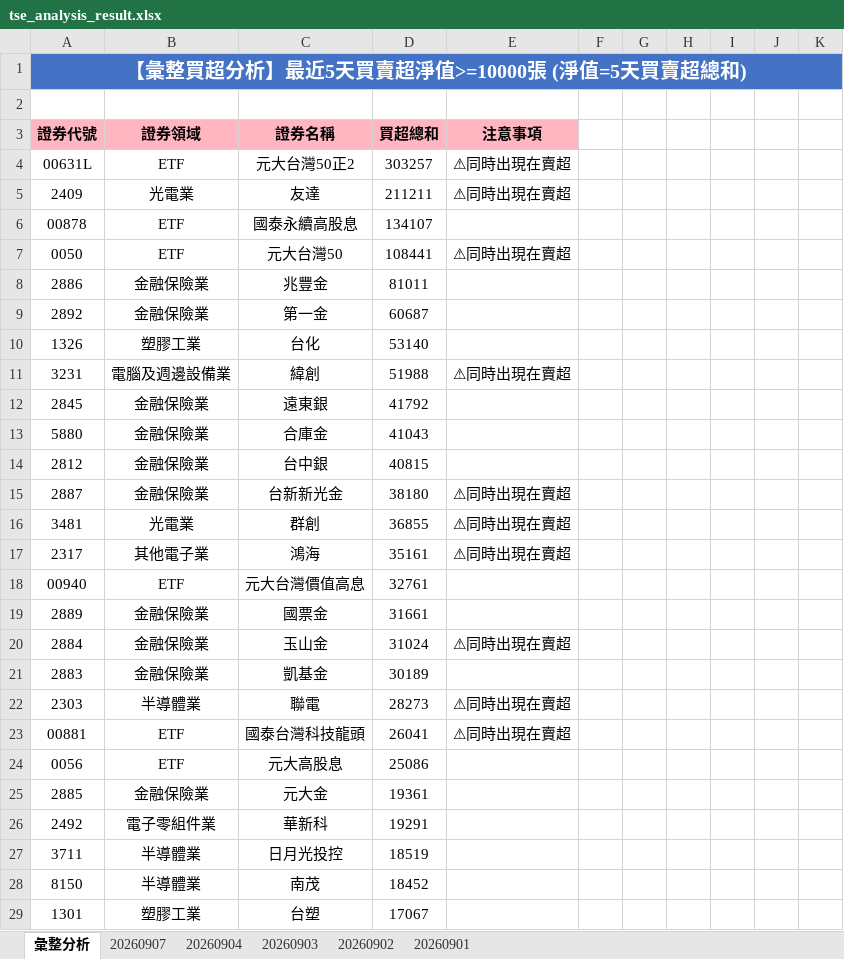
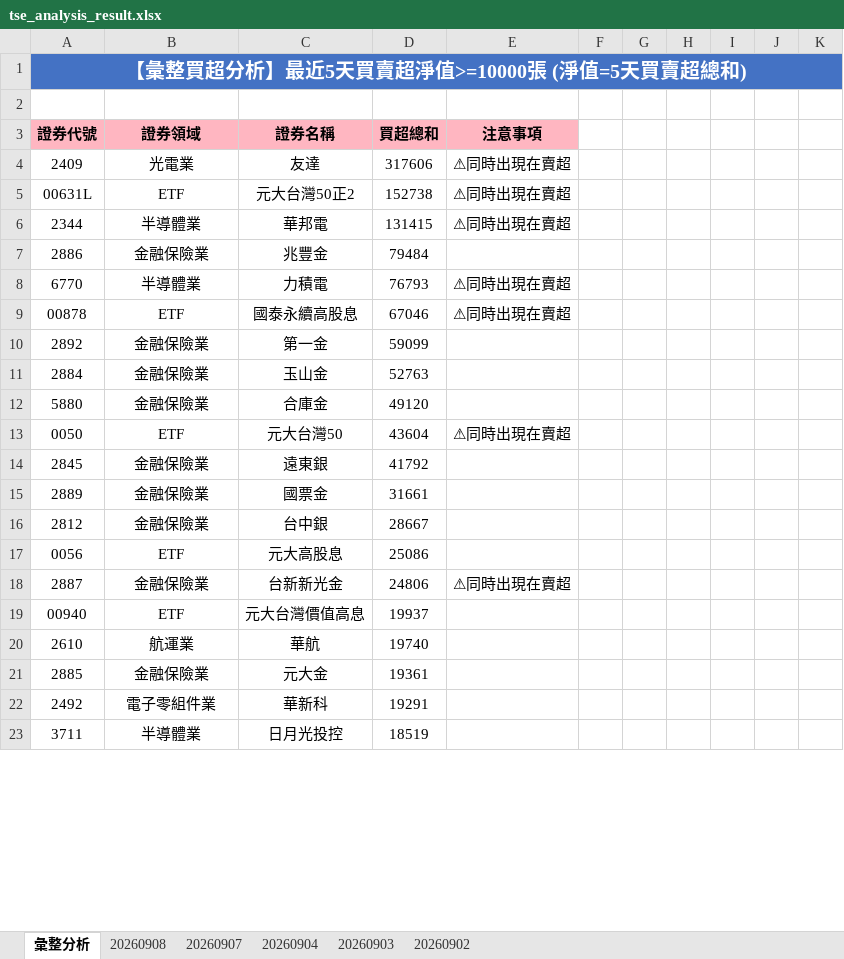
Before and after one commit to ccupcpop/GetDailyStock, an Excel workbook: StockInfo/tse_analysis_result.xlsx, sheet 彙整分析, drawn as a sheet; only a part is shown; values as stored, in another font and other column widths than the file's, no borders; removed rows and columns are numbered as before the commit, all else as after; the diff covers the shown part only; the diff names each change by its address in the sheet, - before the commit and + after, or states it on an @@ line.

```diff
--- a/StockInfo/tse_analysis_result.xlsx (sheet 彙整分析)
+++ b/StockInfo/tse_analysis_result.xlsx (sheet 彙整分析)
-sheet tab: 20260901
+sheet tab: 20260908
-row 4: 00631L | ETF | 元大台灣50正2 | 303257 | ⚠同時出現在賣超
-D4: 211211
+D4: 317606
-row 6: 00878 | ETF | 國泰永續高股息 | 134107
-A5: 0050
+A5: 00631L
-C5: 元大台灣50
+C5: 元大台灣50正2
-D5: 108441
+D5: 152738
+row 6: 2344 | 半導體業 | 華邦電 | 131415 | ⚠同時出現在賣超
-D7: 81011
+D7: 79484
+row 8: 6770 | 半導體業 | 力積電 | 76793 | ⚠同時出現在賣超
+row 9: 00878 | ETF | 國泰永續高股息 | 67046 | ⚠同時出現在賣超
-D10: 60687
+D10: 59099
-row 10: 1326 | 塑膠工業 | 台化 | 53140
-row 11: 3231 | 電腦及週邊設備業 | 緯創 | 51988 | ⚠同時出現在賣超
+row 11: 2884 | 金融保險業 | 玉山金 | 52763
+row 12: 5880 | 金融保險業 | 合庫金 | 49120
+row 13: 0050 | ETF | 元大台灣50 | 43604 | ⚠同時出現在賣超
-row 13: 5880 | 金融保險業 | 合庫金 | 41043
-row 14: 2812 | 金融保險業 | 台中銀 | 40815
-row 15: 2887 | 金融保險業 | 台新新光金 | 38180 | ⚠同時出現在賣超
-row 16: 3481 | 光電業 | 群創 | 36855 | ⚠同時出現在賣超
-row 17: 2317 | 其他電子業 | 鴻海 | 35161 | ⚠同時出現在賣超
-row 18: 00940 | ETF | 元大台灣價值高息 | 32761
-row 20: 2884 | 金融保險業 | 玉山金 | 31024 | ⚠同時出現在賣超
-row 21: 2883 | 金融保險業 | 凱基金 | 30189
-row 22: 2303 | 半導體業 | 聯電 | 28273 | ⚠同時出現在賣超
-row 23: 00881 | ETF | 國泰台灣科技龍頭 | 26041 | ⚠同時出現在賣超
+row 16: 2812 | 金融保險業 | 台中銀 | 28667
+row 18: 2887 | 金融保險業 | 台新新光金 | 24806 | ⚠同時出現在賣超
+row 19: 00940 | ETF | 元大台灣價值高息 | 19937
+row 20: 2610 | 航運業 | 華航 | 19740
-row 28: 8150 | 半導體業 | 南茂 | 18452
-row 29: 1301 | 塑膠工業 | 台塑 | 17067
```
Also changed, not shown: 53 added rows, 53 removed rows and 30 edited cells elsewhere in this sheet, sheet 20260907, StockInfo/otc_analysis_result.xlsx, 12 other files.
